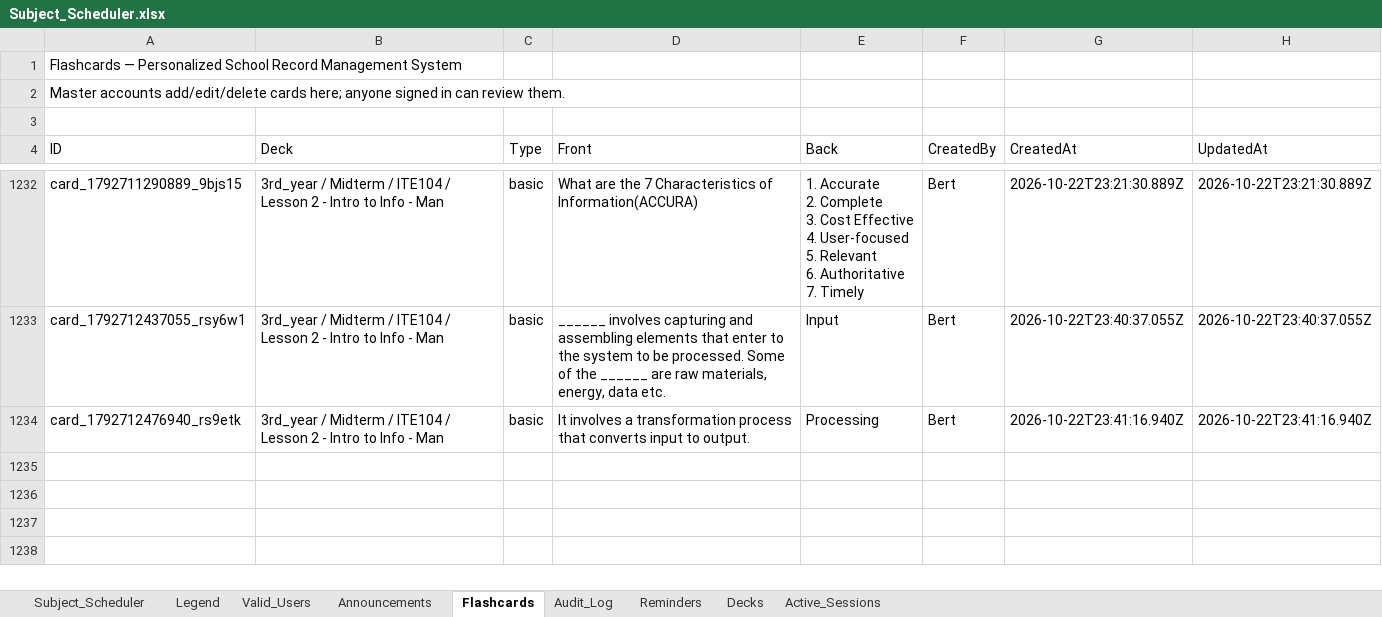
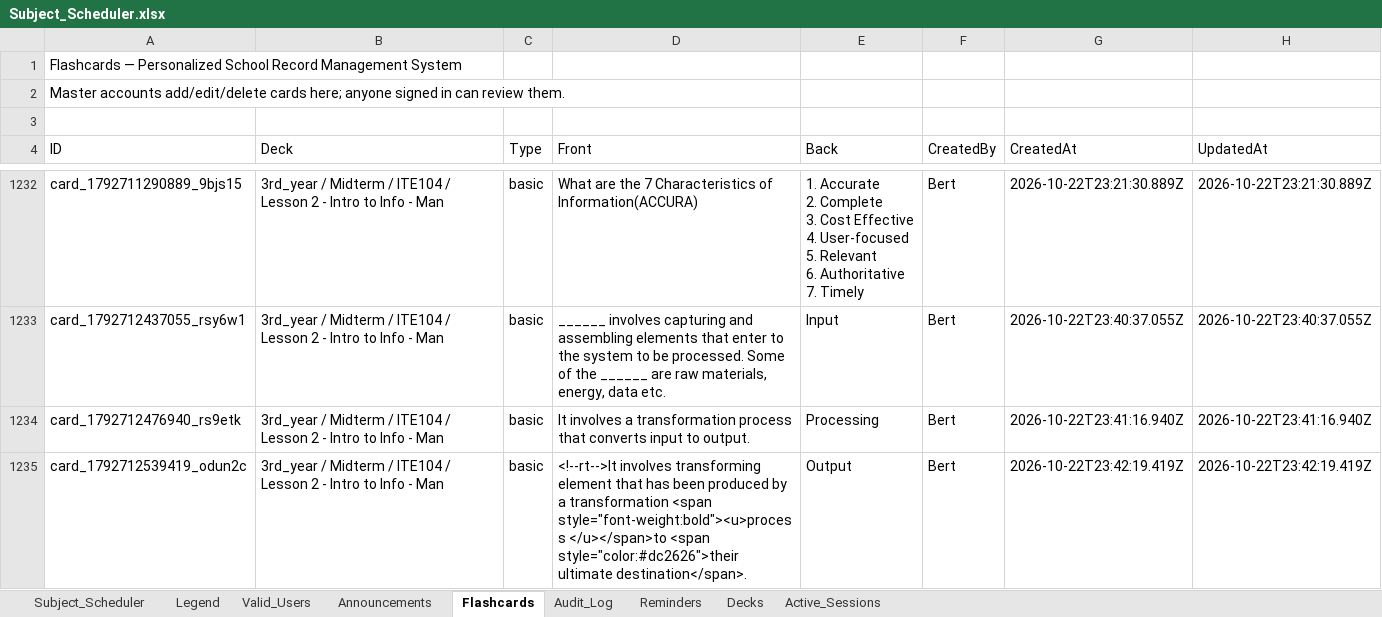
Before and after one commit to fielalbert2026/school-record-management-system, an Excel workbook: Subject_Scheduler.xlsx, sheet Flashcards, drawn as a sheet; only a part is shown, gaps mark what is left out; values as stored, in another font and other column widths than the file's, no borders; the diff names each change by its address in the sheet, - before the commit and + after, or states it on an @@ line.

Commit message:
Flashcards: Add Flashcard — by Bert

```diff
--- a/Subject_Scheduler.xlsx (sheet Flashcards)
+++ b/Subject_Scheduler.xlsx (sheet Flashcards)
+row 1235: card_1792712539419_odun2c | 3rd_year / Midterm / ITE104 / Lesson 2 - Intro to Info - Man | basic | <!--rt-->It involves transforming element that has been produced by a transformation <span style="font-weight:bold"><u>process </u></span>to <span style="color:#dc2626">their ultimate destination</span>. | Output | Bert | 2026-10-22T23:42:19.419Z | 2026-10-22T23:42:19.419Z
```
Also changed, not shown: sheet Audit_Log.
